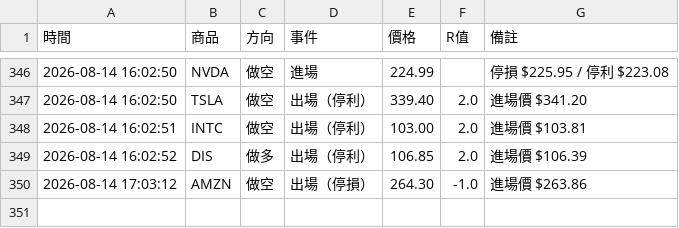
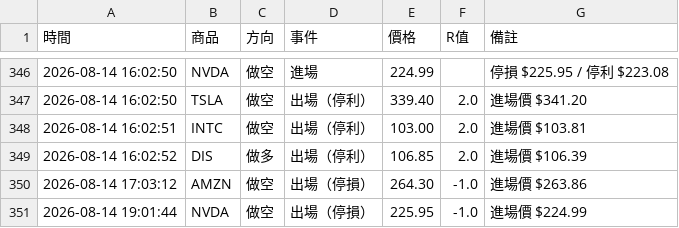
Before and after one commit to stupidyaoyao/my-quant-project, a CSV file: orb_log.csv, drawn as a sheet; only a part is shown, gaps mark what is left out.

```diff
--- a/orb_log.csv
+++ b/orb_log.csv
@@ -350 +350,2 @@
 2026-08-14 17:03:12,AMZN,做空,出場（停損）,264.30,-1.0,進場價 $263.86
+2026-08-14 19:01:44,NVDA,做空,出場（停損）,225.95,-1.0,進場價 $224.99
```
Also changed, not shown: 1 other file.
